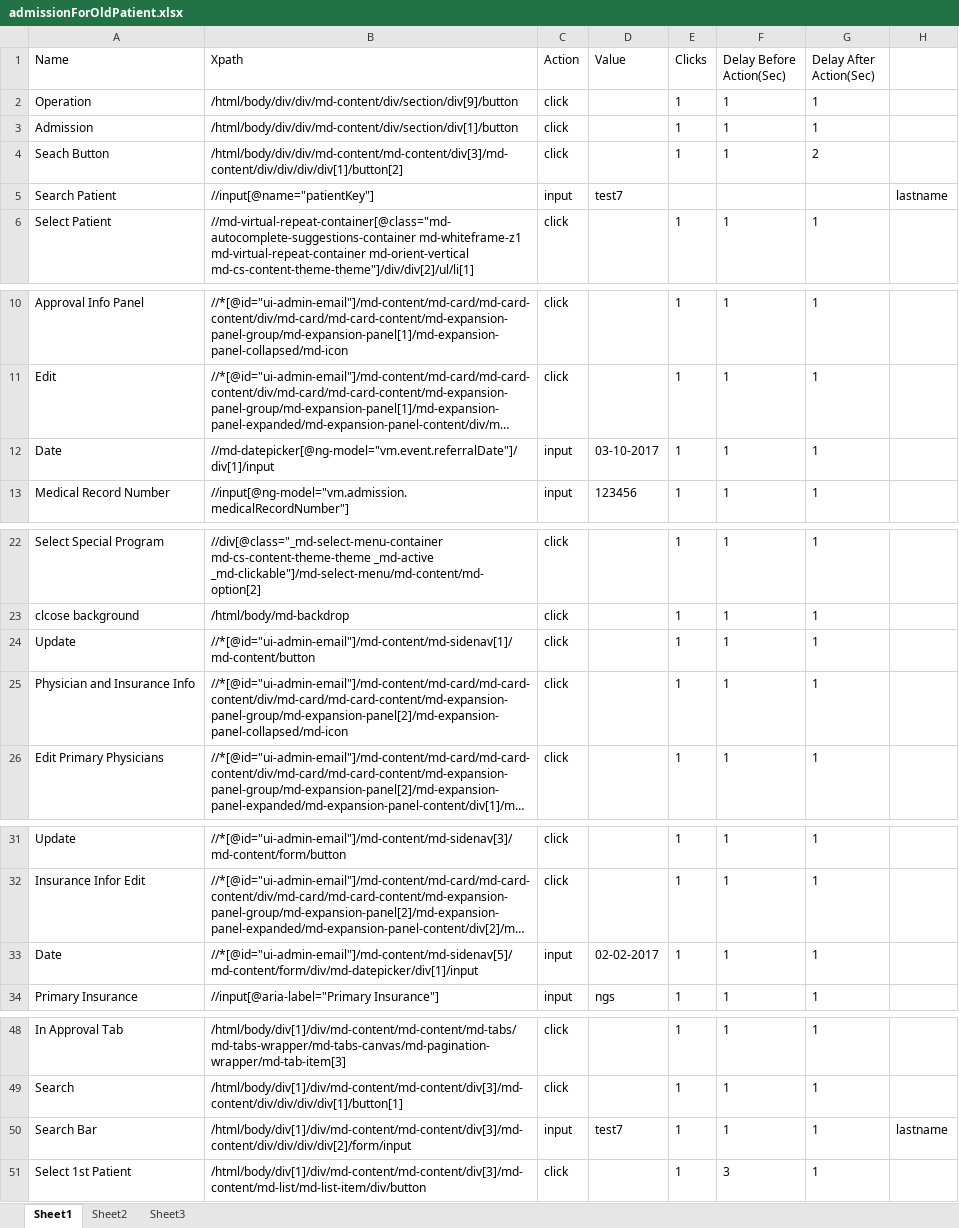
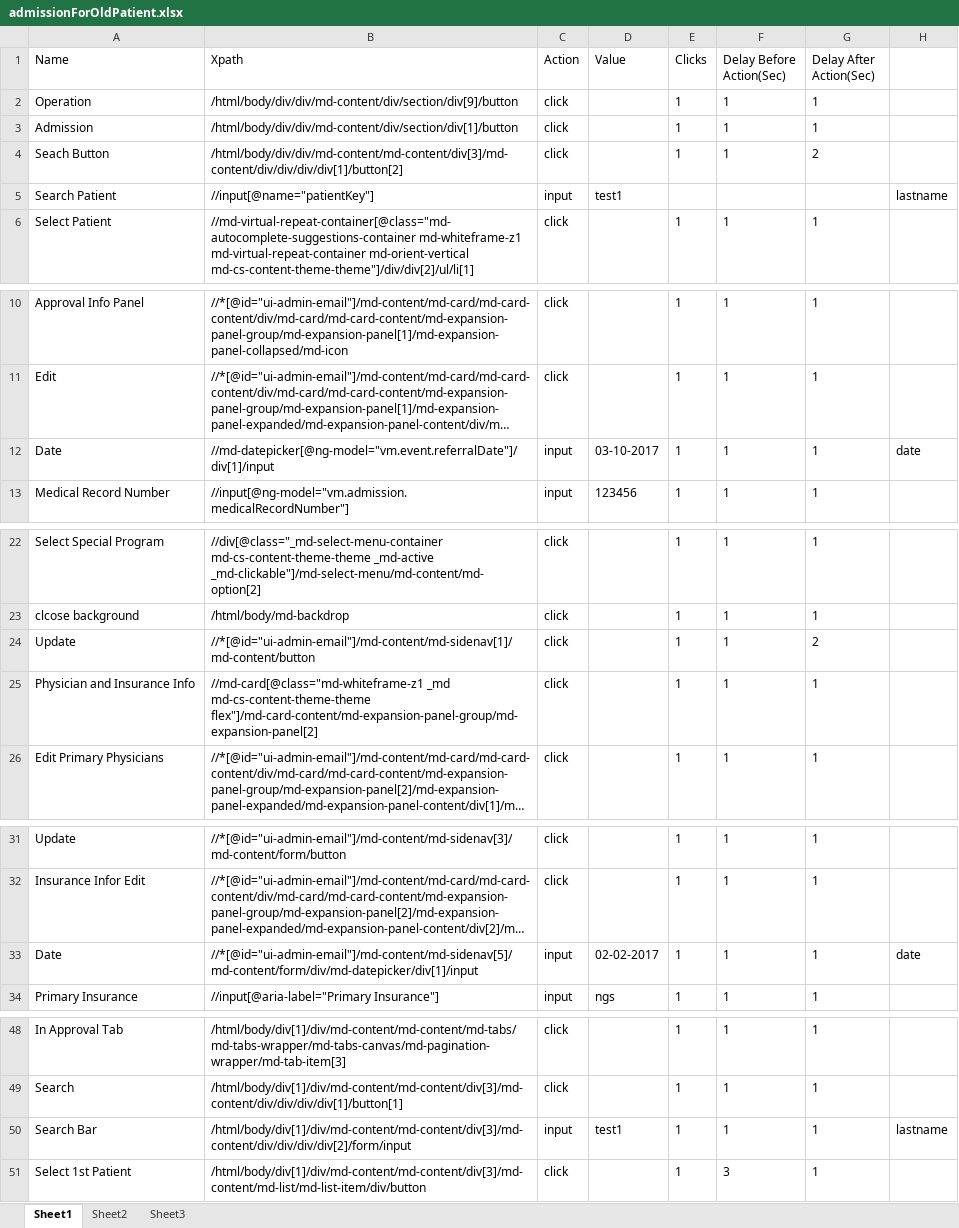
Before and after one commit to Ustingit/Automation, an Excel workbook: resources/admissionForOldPatient.xlsx, sheet Sheet1, drawn as a sheet; only a part is shown, gaps mark what is left out; long unchanged cells end in …; values as stored, in another font and other column widths than the file's, no borders; the diff names each change by its address in the sheet, - before the commit and + after, or states it on an @@ line.

```diff
--- a/resources/admissionForOldPatient.xlsx (sheet Sheet1)
+++ b/resources/admissionForOldPatient.xlsx (sheet Sheet1)
-D5 (Value): test7
+D5 (Value): test1
-H12: (empty)
+H12: date
-G24 (Delay After Action(Sec)): 1
+G24 (Delay After Action(Sec)): 2
-B25 (Xpath): //*[@id="ui-admin-email"]/md-content/md-card/md-card-content/div/md-card/md-card-content/md-expansion-panel-group/md-expansion-panel[2]/md-expansion-panel-collapsed/md-icon
+B25 (Xpath): //md-card[@class="md-whiteframe-z1 _md md-cs-content-theme-theme flex"]/md-card-content/md-expansion-panel-group/md-expansion-panel[2]
-H33: (empty)
+H33: date
-D50 (Value): test7
+D50 (Value): test1
```
Also changed, not shown: resources/scheduling.xlsx, 3 other files.
